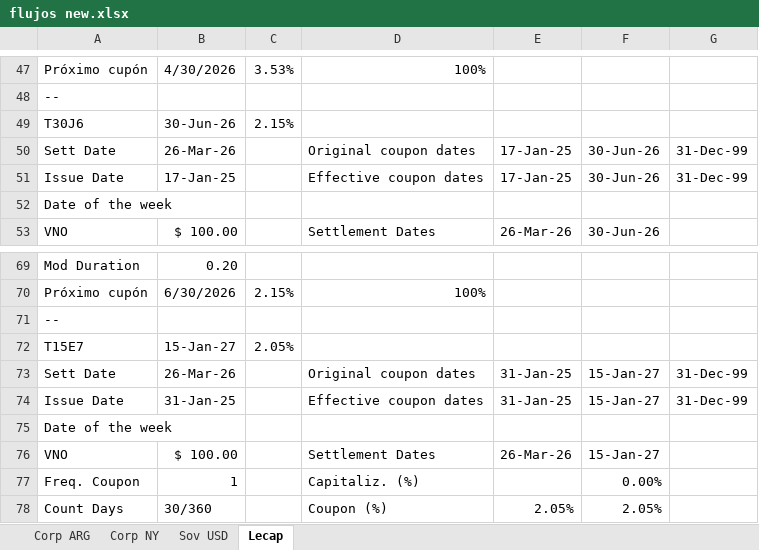
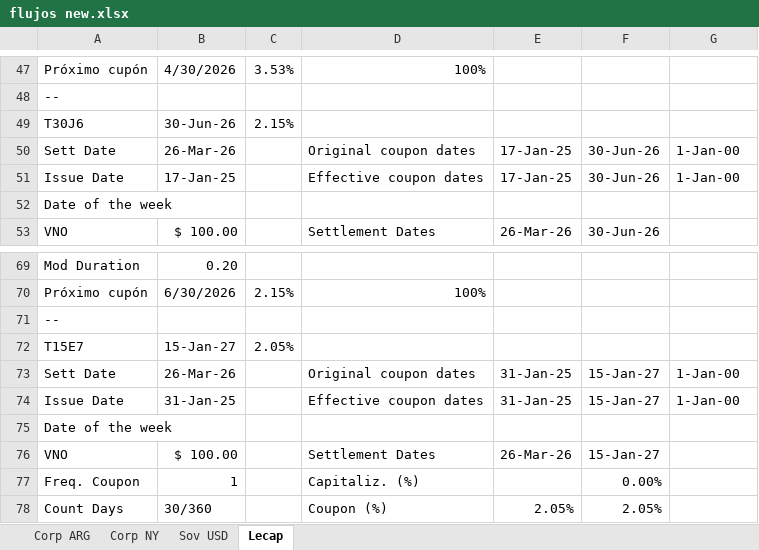
Before and after one commit to satiagoar/calculadora-bonos, an Excel workbook: flujos new.xlsx, sheet Lecap, drawn as a sheet; only a part is shown, gaps mark what is left out; values as stored, in another font and other column widths than the file's, no cell formats; conditional formats not drawn; the diff covers the shown part only; the diff names each change by its address in the sheet, - before the commit and + after, or states it on an @@ line.

```diff
--- a/flujos new.xlsx (sheet Lecap)
+++ b/flujos new.xlsx (sheet Lecap)
-G50:G51: 31-Dec-99
+G50:G51: 1-Jan-00
-G73:G74: 31-Dec-99
+G73:G74: 1-Jan-00
```
Also changed, not shown: 20 edited cells elsewhere in this sheet, sheet Sov USD, sheet Corp NY, sheet Corp ARG, cell formats.
